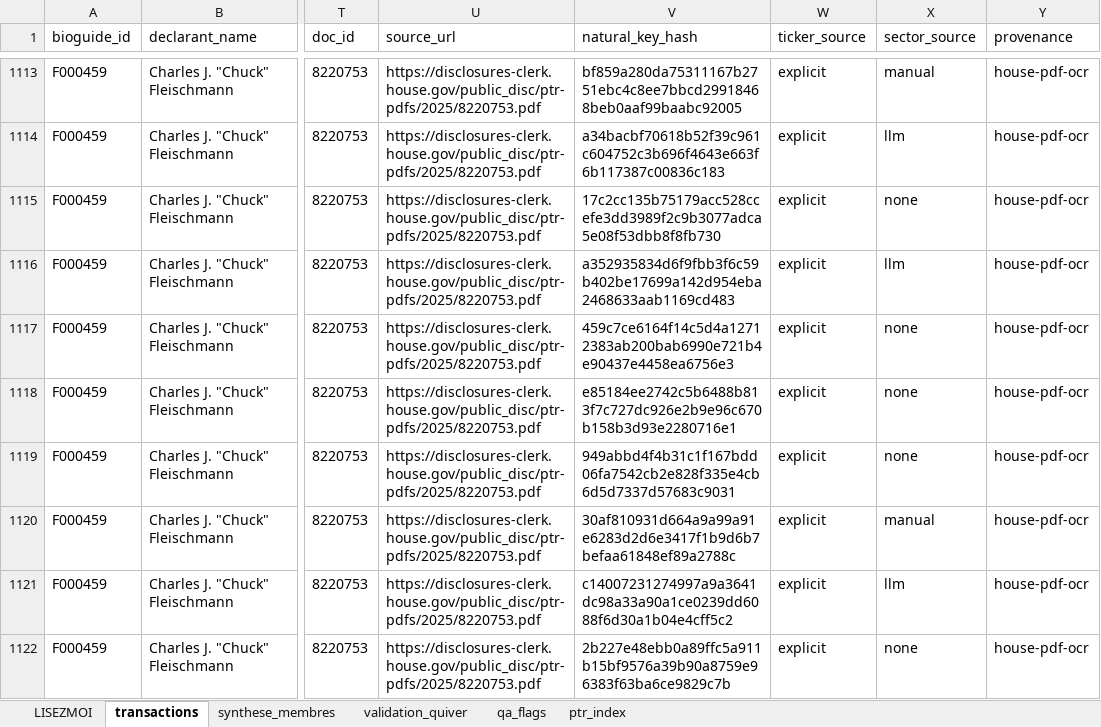
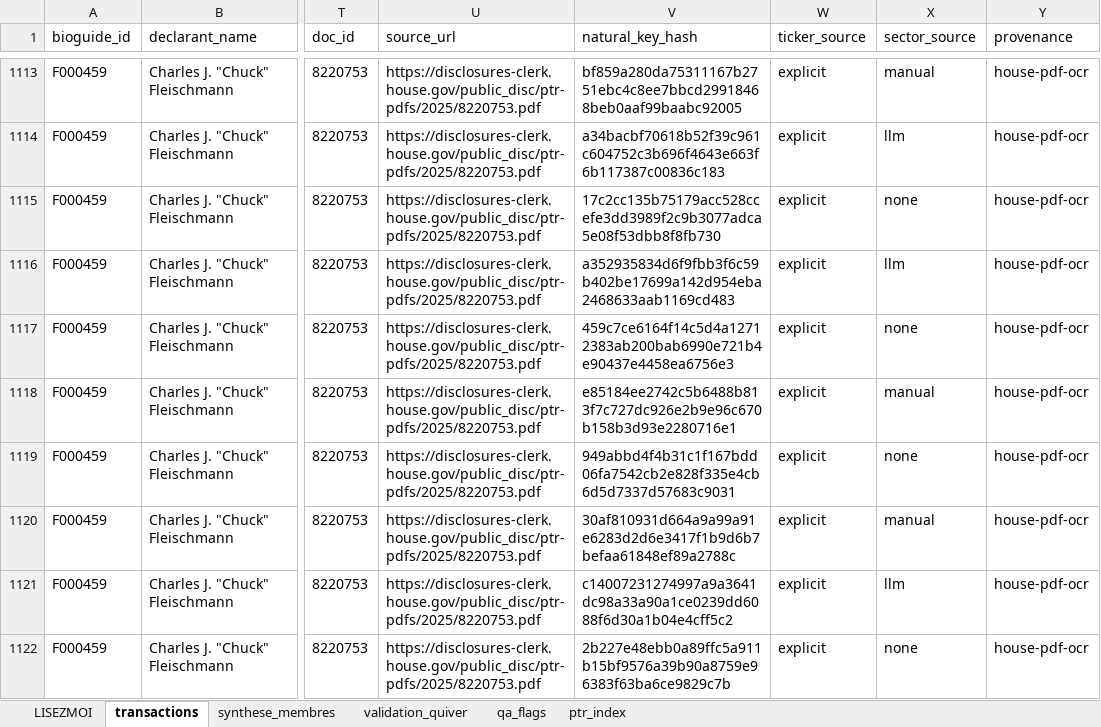
Before and after one commit to alicelmre2705/Congress-Trading-Signal, an Excel workbook: 0 HOUSE/2025_test/data_v1/tables/house_2025q1_FINAL.xlsx, sheet transactions, drawn as a sheet; only a part is shown, gaps mark what is left out; values as stored, in another font and other column widths than the file's, no borders; the diff names each change by its address in the sheet, - before the commit and + after, or states it on an @@ line.

```diff
--- a/0 HOUSE/2025_test/data_v1/tables/house_2025q1_FINAL.xlsx (sheet transactions)
+++ b/0 HOUSE/2025_test/data_v1/tables/house_2025q1_FINAL.xlsx (sheet transactions)
-X1118 (sector_source): none
+X1118 (sector_source): manual
```
Also changed, not shown: 1 SENAT/senat_2025_test/data_v1_senate/tables/senate_2025q1_FINAL.xlsx, 14 other files.
